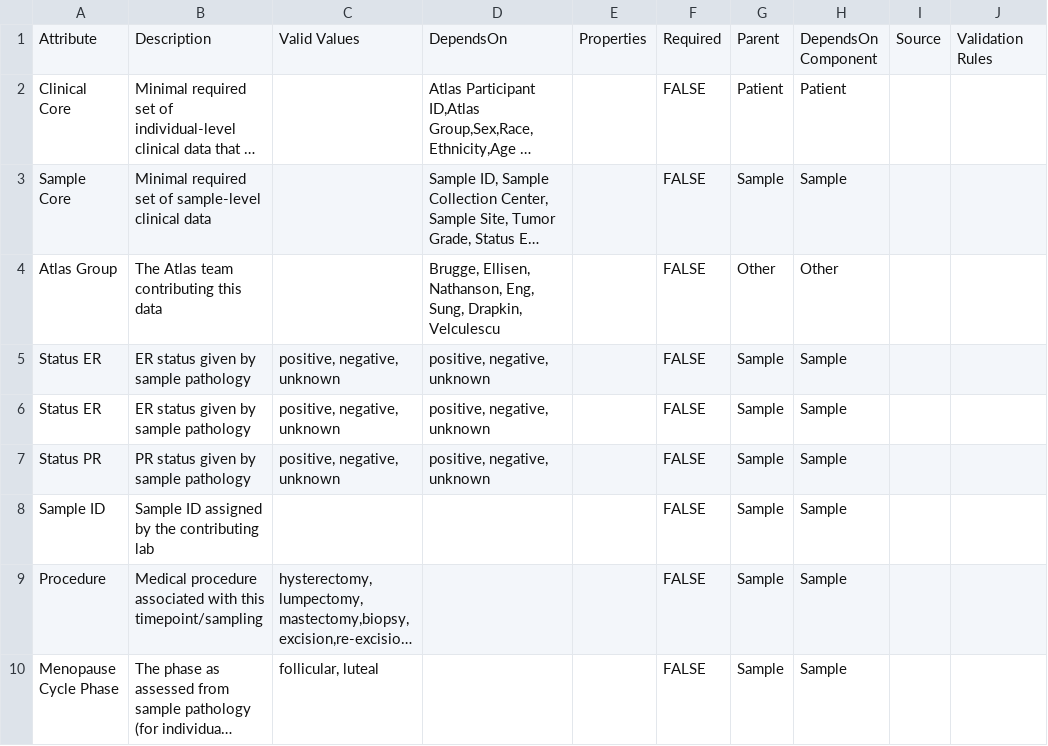
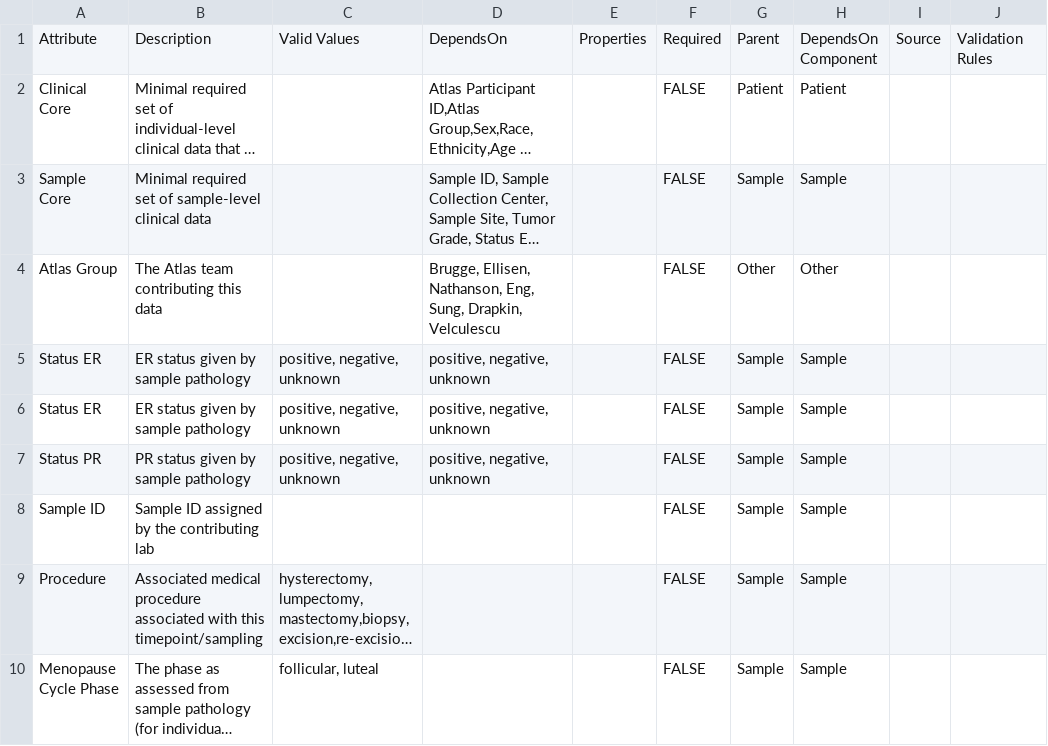
Before and after one commit to gf-dcc/data-model, a CSV file: modules/Patient/Core.csv, drawn as a sheet; long unchanged cells end in …; the diff names each change by its address in the sheet, - before the commit and + after, or states it on an @@ line.

Commit message:
Update wording

```diff
--- a/modules/Patient/Core.csv
+++ b/modules/Patient/Core.csv
-B9: Medical procedure associated…
+B9: Associated medical procedure associated…
```
